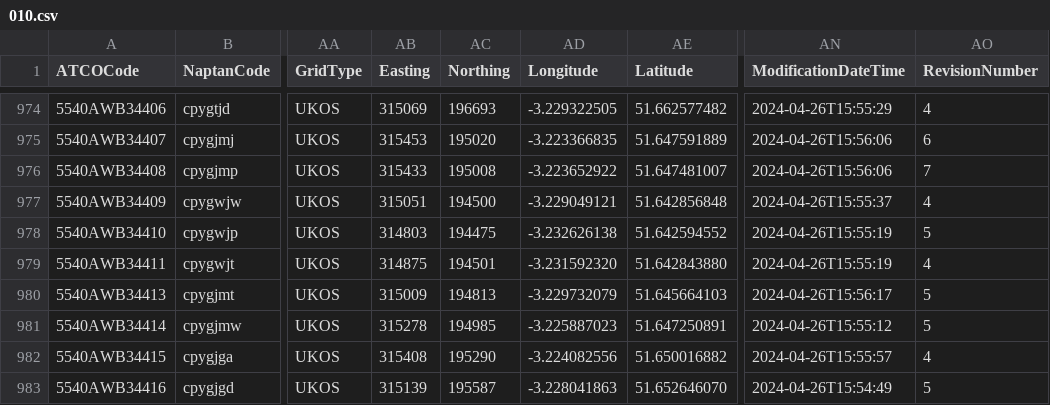
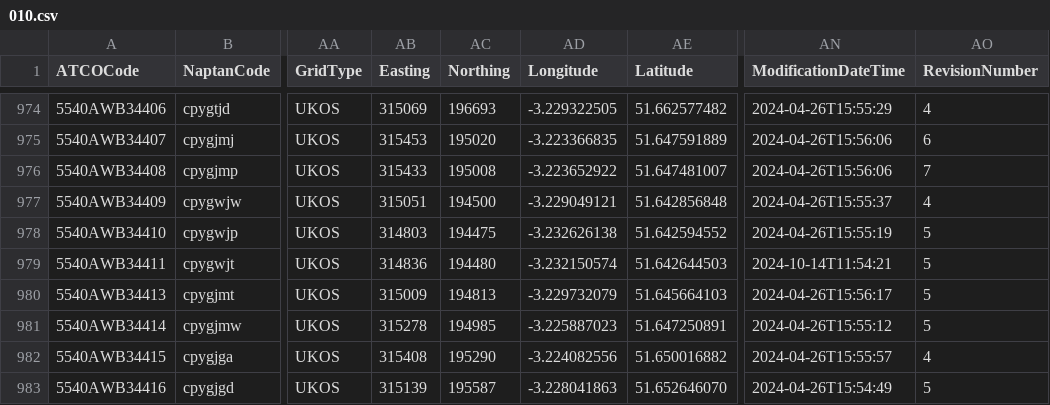
Before and after one commit to bustimes/scrapings, a CSV file: naptan/010.csv, drawn as a sheet; only a part is shown, gaps mark what is left out; the diff names each change by its address in the sheet, - before the commit and + after, or states it on an @@ line.

```diff
--- a/naptan/010.csv
+++ b/naptan/010.csv
-AB979 (Easting): 314875
+AB979 (Easting): 314836
-AC979 (Northing): 194501
+AC979 (Northing): 194480
-AD979 (Longitude): -3.231592320
+AD979 (Longitude): -3.232150574
-AE979 (Latitude): 51.642843880
+AE979 (Latitude): 51.642644503
-AN979 (ModificationDateTime): 2024-04-26T15:55:19
+AN979 (ModificationDateTime): 2024-10-14T11:54:21
-AO979 (RevisionNumber): 4
+AO979 (RevisionNumber): 5
```
Also changed, not shown: naptan/011.csv, naptan/013.csv, 3 other files.
